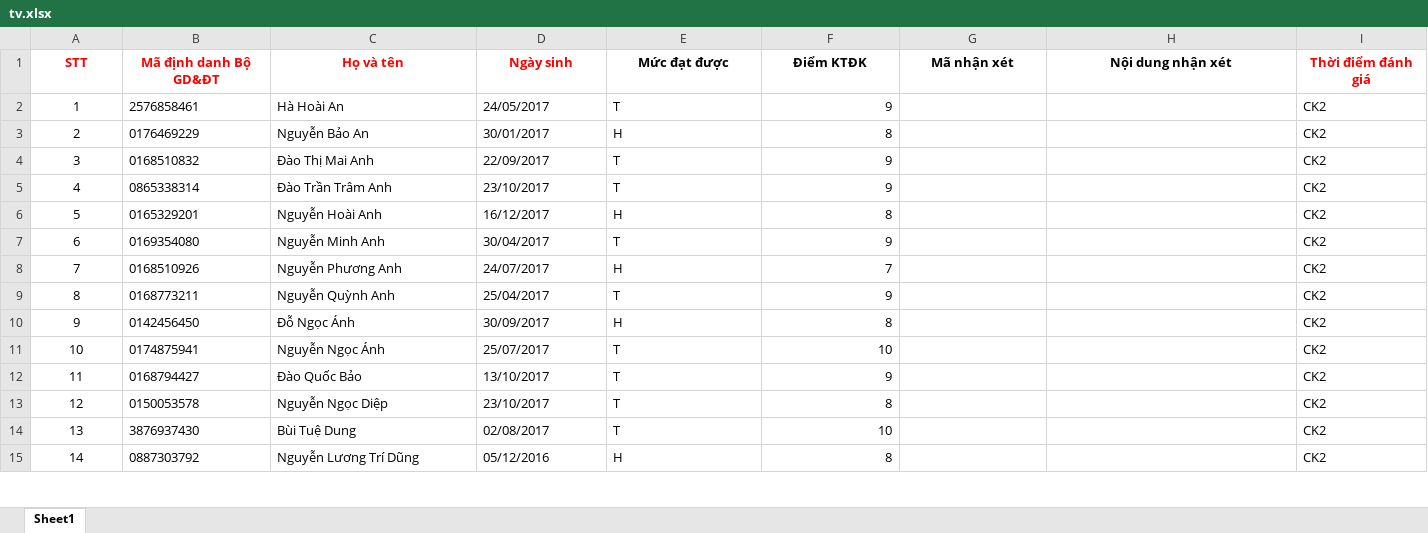
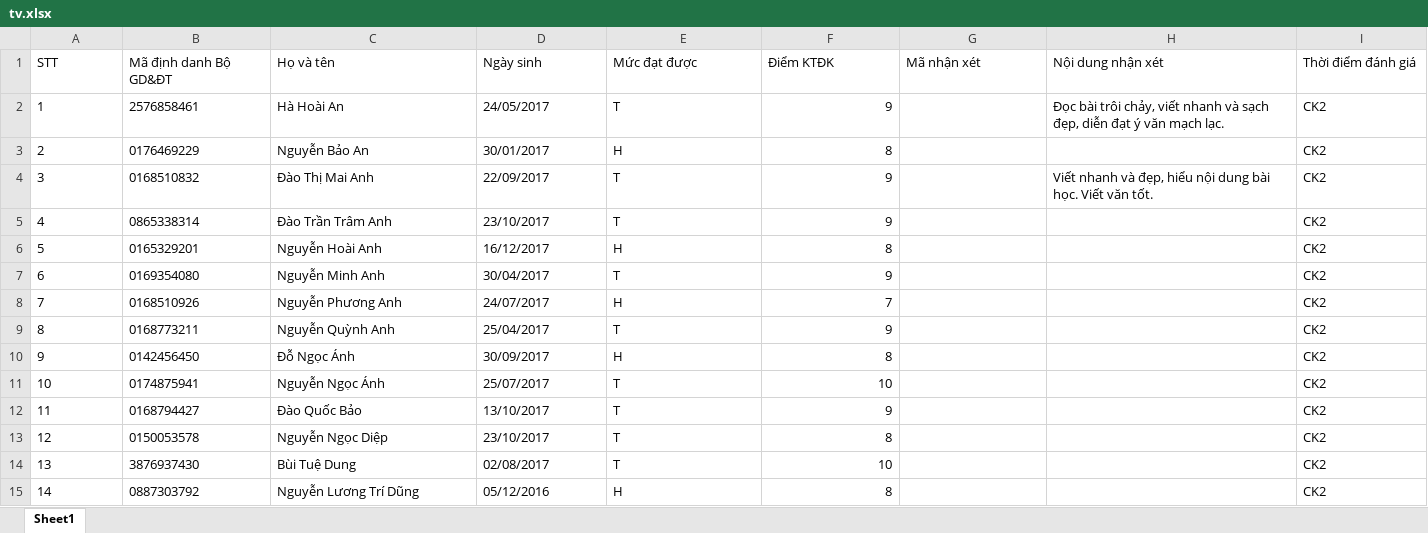
Before and after one commit to kaito1412-1102/CSDL, an Excel workbook: csdl-mon-hoc/tv/tv.xlsx, sheet Sheet1, drawn as a sheet; only a part is shown; values as stored, in another font and other column widths than the file's, no borders; the diff covers the shown part only; the diff names each change by its address in the sheet, - before the commit and + after, or states it on an @@ line.

```diff
--- a/csdl-mon-hoc/tv/tv.xlsx (sheet Sheet1)
+++ b/csdl-mon-hoc/tv/tv.xlsx (sheet Sheet1)
@@ A1:I1 alignment: center → left, bold: on → off @@
-A1:D1 text colour: #FF0000
+A1:D1 text colour: black
-I1 text colour: #FF0000
+I1 text colour: black
-A2:A15 alignment: center
+A2:A15 alignment: left
-H2 (Nội dung nhận xét): (empty)
+H2 (Nội dung nhận xét): Đọc bài trôi chảy, viết nhanh và sạch đẹp, diễn đạt ý văn mạch lạc.
-H4 (Nội dung nhận xét): (empty)
+H4 (Nội dung nhận xét): Viết nhanh và đẹp, hiểu nội dung bài học. Viết văn tốt.
```
Also changed, not shown: 1 edited cell and cell formats elsewhere in this sheet, 3 other files.
